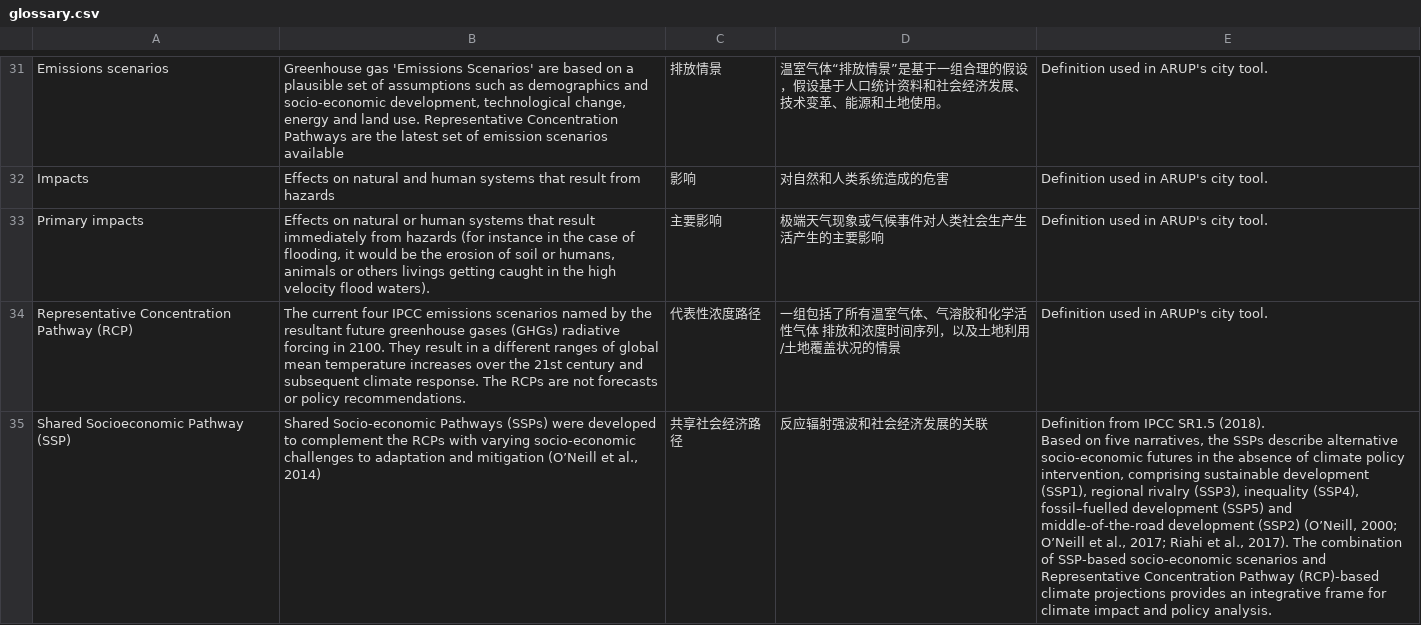
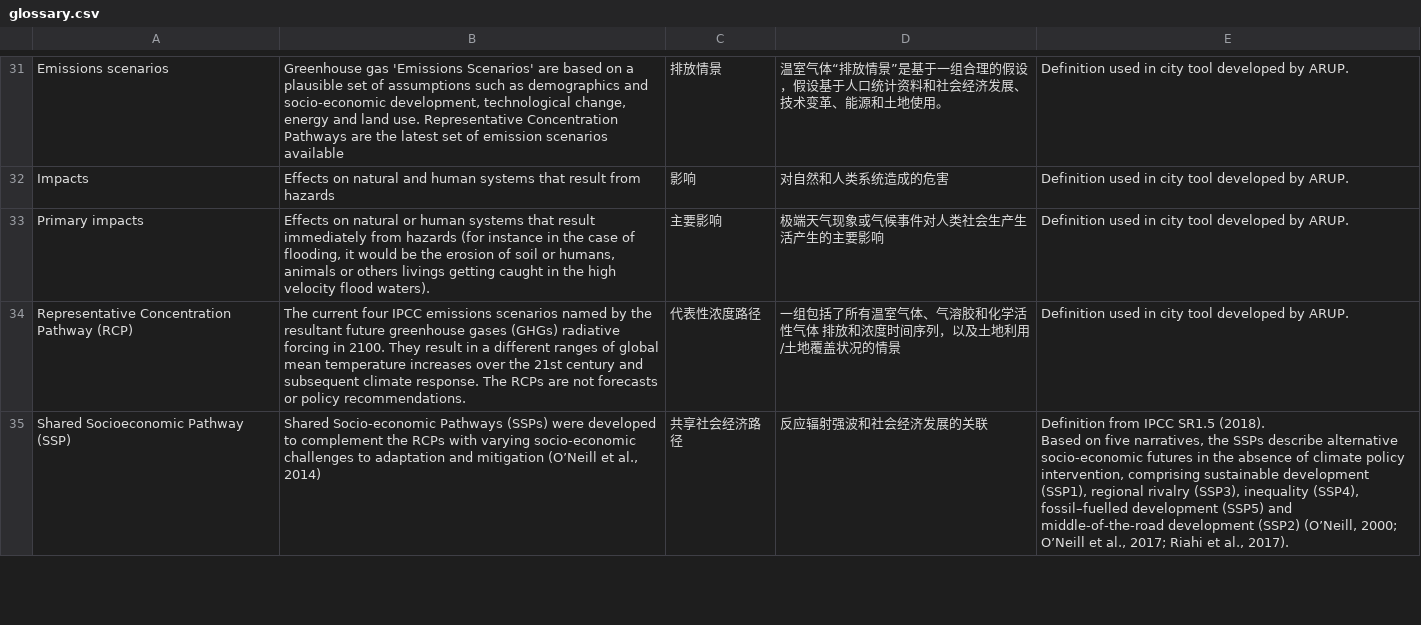
Before and after one commit to viewpoint-cssp/viewpoint-cssp-portal, a CSV file: public/glossary.csv, drawn as a sheet; only a part is shown, gaps mark what is left out; the diff covers the shown part only; the diff names each change by its address in the sheet, - before the commit and + after, or states it on an @@ line.

```diff
--- a/public/glossary.csv
+++ b/public/glossary.csv
-E31:E34: Definition used in ARUP's city tool.
+E31:E34: Definition used in city tool developed by ARUP.
-E35: …al., 2017). The combination of SSP-based socio-economic scenarios and Representative Concentration Pathway (RCP)-based climate projections provides an integrative frame for climate impact and policy analysis.
+E35: …al., 2017).
```
Also changed, not shown: 2 removed rows and 47 edited cells elsewhere in this file.
